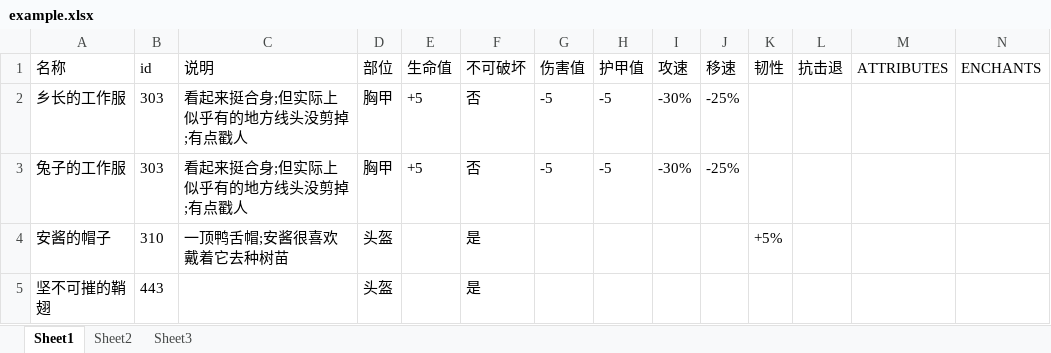
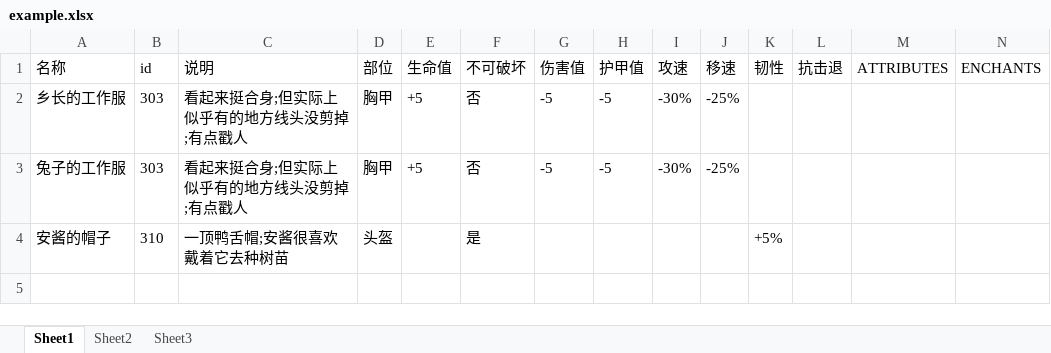
Before and after one commit to MirandaMeow/give-command-generator, an Excel workbook: example.xlsx, sheet Sheet1, drawn as a sheet; only a part is shown; values as stored, in another font and other column widths than the file's, no borders; rows hold the shown columns only; the diff names each change by its address in the sheet, - before the commit and + after, or states it on an @@ line.

```diff
--- a/example.xlsx (sheet Sheet1)
+++ b/example.xlsx (sheet Sheet1)
-row 5: 坚不可摧的鞘翅 | 443 |  | 头盔 |  | 是
```
Also changed, not shown: 4 other files.
